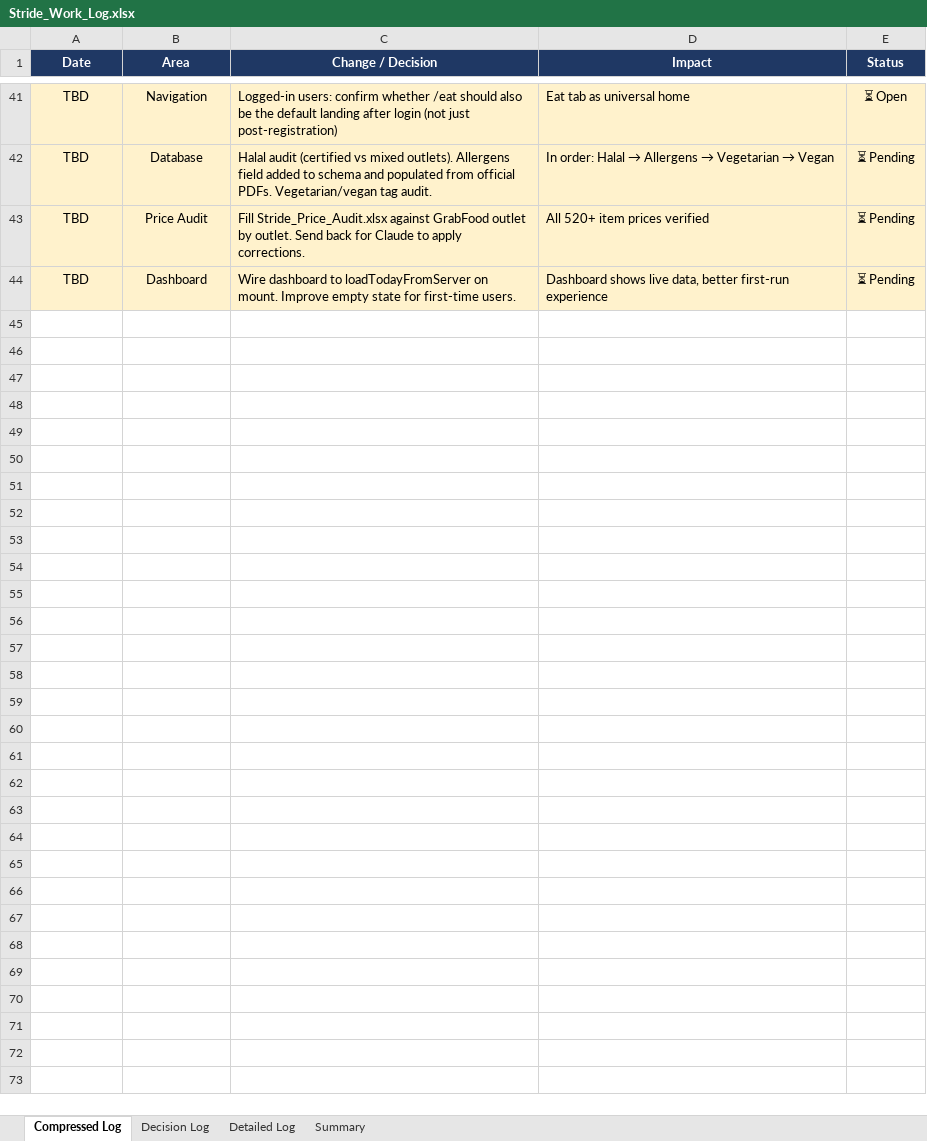
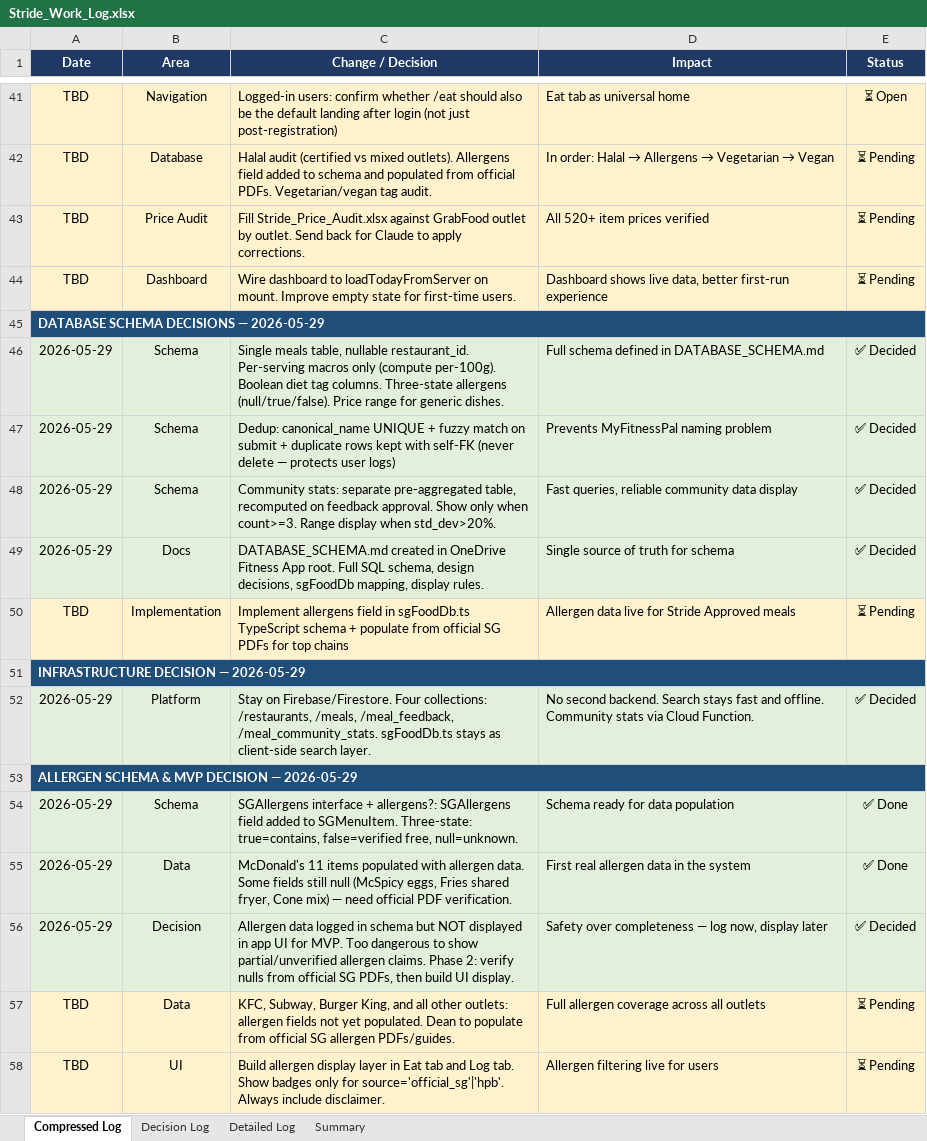
Before and after one commit to mchoo1/stride-app, an Excel workbook: Stride_Work_Log.xlsx, sheet Compressed Log, drawn as a sheet; only a part is shown, gaps mark what is left out; values as stored, in another font and other column widths than the file's, no borders; the diff names each change by its address in the sheet, - before the commit and + after, or states it on an @@ line.

```diff
--- a/Stride_Work_Log.xlsx (sheet Compressed Log)
+++ b/Stride_Work_Log.xlsx (sheet Compressed Log)
+row 45: DATABASE SCHEMA DECISIONS — 2026-05-29
+row 46: 2026-05-29 | Schema | Single meals table, nullable restaurant_id. Per-serving macros only (compute per-100g). Boolean diet tag columns. Three-state allergens (null/true/false). Price range for generic dishes. | Full schema defined in DATABASE_SCHEMA.md | ✅ Decided
+row 47: 2026-05-29 | Schema | Dedup: canonical_name UNIQUE + fuzzy match on submit + duplicate rows kept with self-FK (never delete — protects user logs) | Prevents MyFitnessPal naming problem | ✅ Decided
+row 48: 2026-05-29 | Schema | Community stats: separate pre-aggregated table, recomputed on feedback approval. Show only when count>=3. Range display when std_dev>20%. | Fast queries, reliable community data display | ✅ Decided
+row 49: 2026-05-29 | Docs | DATABASE_SCHEMA.md created in OneDrive Fitness App root. Full SQL schema, design decisions, sgFoodDb mapping, display rules. | Single source of truth for schema | ✅ Decided
+row 50: TBD | Implementation | Implement allergens field in sgFoodDb.ts TypeScript schema + populate from official SG PDFs for top chains | Allergen data live for Stride Approved meals | ⏳ Pending
+row 51: INFRASTRUCTURE DECISION — 2026-05-29
+row 52: 2026-05-29 | Platform | Stay on Firebase/Firestore. Four collections: /restaurants, /meals, /meal_feedback, /meal_community_stats. sgFoodDb.ts stays as client-side search layer. | No second backend. Search stays fast and offline. Community stats via Cloud Function. | ✅ Decided
+row 53: ALLERGEN SCHEMA & MVP DECISION — 2026-05-29
+row 54: 2026-05-29 | Schema | SGAllergens interface + allergens?: SGAllergens field added to SGMenuItem. Three-state: true=contains, false=verified free, null=unknown. | Schema ready for data population | ✅ Done
+row 55: 2026-05-29 | Data | McDonald's 11 items populated with allergen data. Some fields still null (McSpicy eggs, Fries shared fryer, Cone mix) — need official PDF verification. | First real allergen data in the system | ✅ Done
+row 56: 2026-05-29 | Decision | Allergen data logged in schema but NOT displayed in app UI for MVP. Too dangerous to show partial/unverified allergen claims. Phase 2: verify nulls from official SG PDFs, then build UI display. | Safety over completeness — log now, display later | ✅ Decided
+row 57: TBD | Data | KFC, Subway, Burger King, and all other outlets: allergen fields not yet populated. Dean to populate from official SG allergen PDFs/guides. | Full allergen coverage across all outlets | ⏳ Pending
+row 58: TBD | UI | Build allergen display layer in Eat tab and Log tab. Show badges only for source='official_sg'|'hpb'. Always include disclaimer. | Allergen filtering live for users | ⏳ Pending
```
Also changed, not shown: sheet Decision Log, 20 other files.
